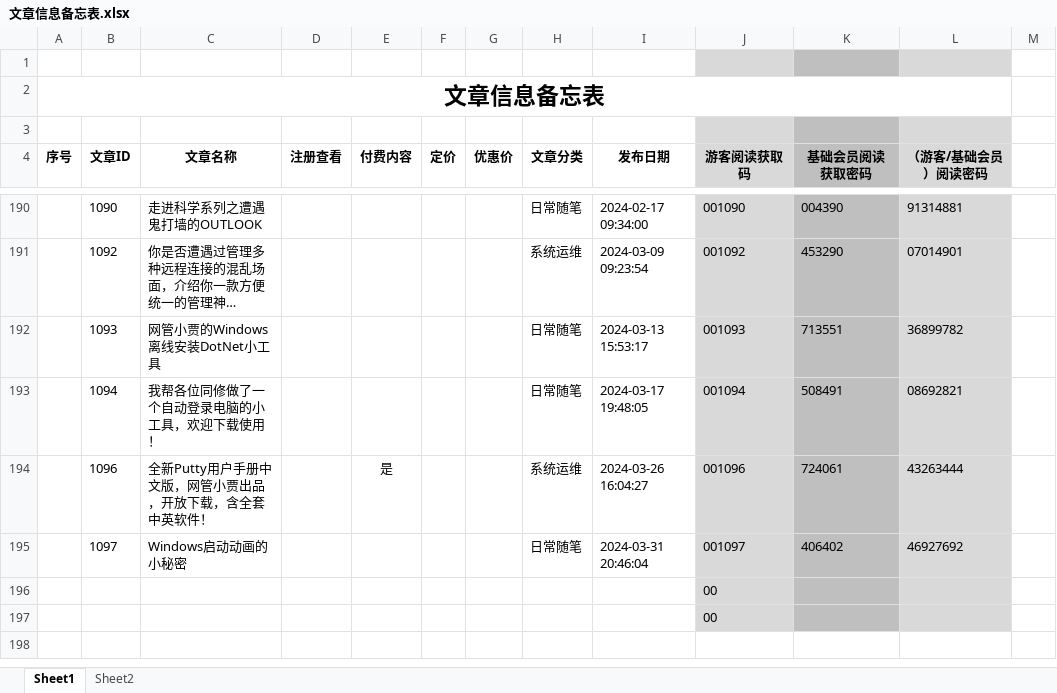
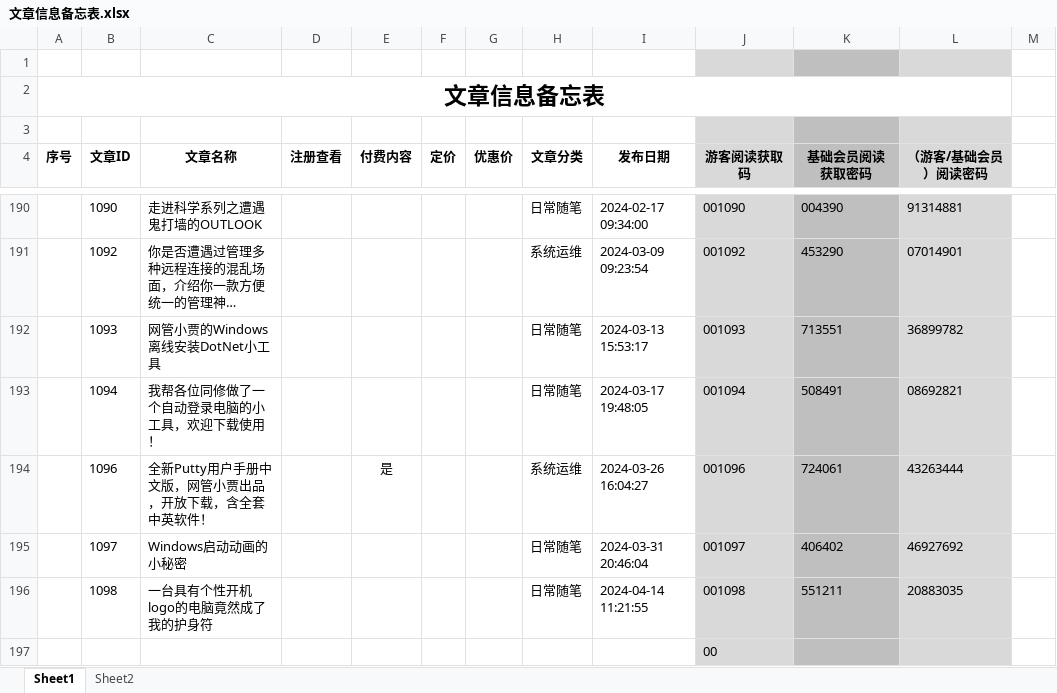
Before and after one commit to panxibei/writing, an Excel workbook: 11_付费课程/99.资料/文章信息备忘表.xlsx, sheet Sheet1, drawn as a sheet; only a part is shown, gaps mark what is left out; long unchanged cells end in …; values as stored, in another font and other column widths than the file's, no borders; conditional formats not drawn; removed rows and columns are numbered as before the commit, all else as after; the diff names each change by its address in the sheet, - before the commit and + after, or states it on an @@ line.

```diff
--- a/11_付费课程/99.资料/文章信息备忘表.xlsx (sheet Sheet1)
+++ b/11_付费课程/99.资料/文章信息备忘表.xlsx (sheet Sheet1)
-row 196:  |  |  |  |  |  |  |  |  | 00
+row 196:  | 1098 | 一台具有个性开机logo的电脑竟然成了我的护身符 |  |  |  |  | 日常随笔 | 2024-04-14 11:21:55 | 001098 | 551211 | 20883035
```
Also changed, not shown: 25 other files.
